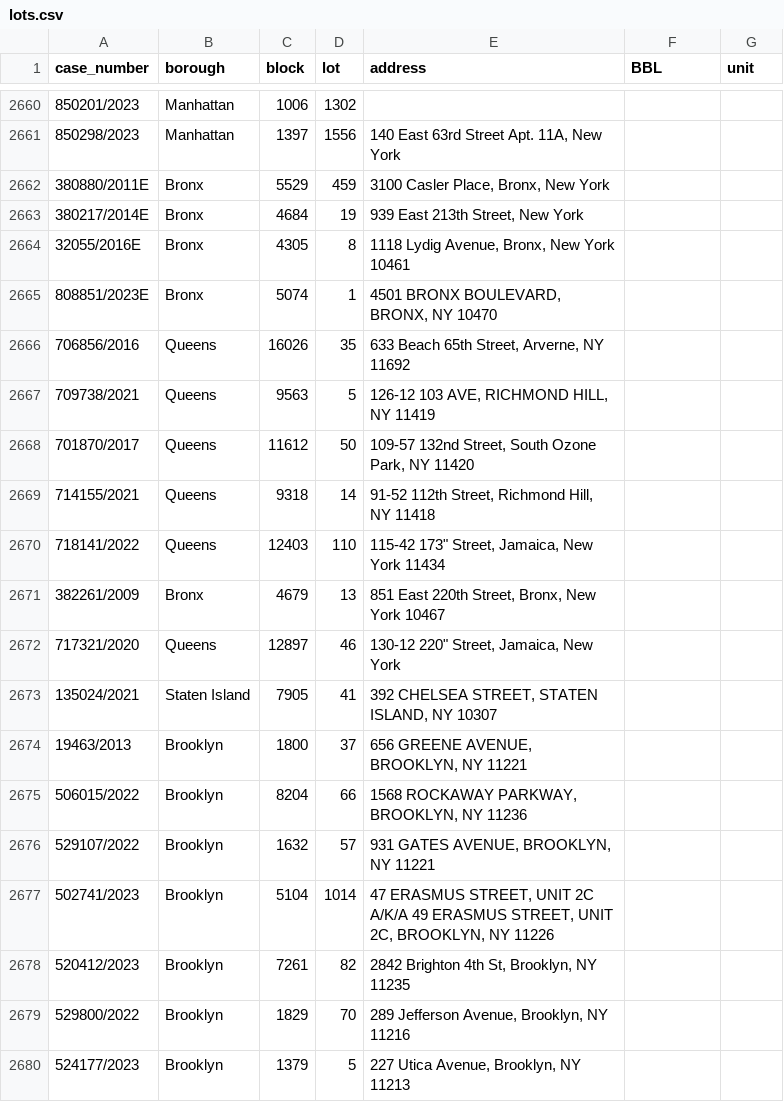
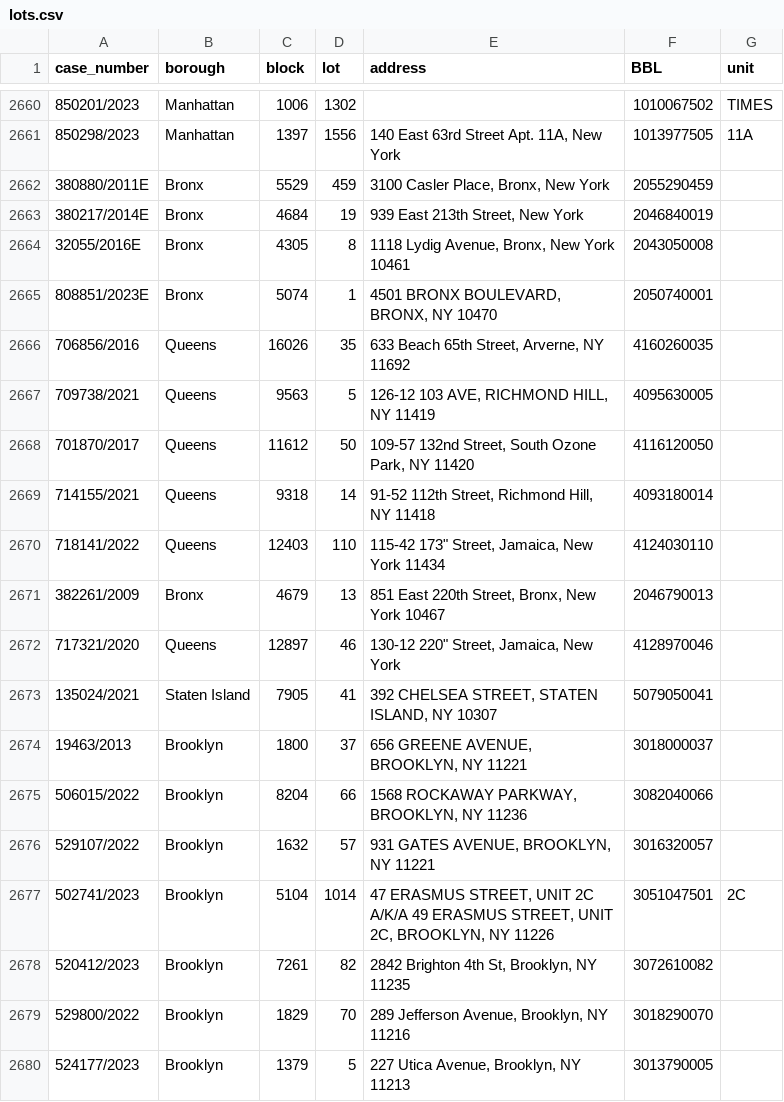
Before and after one commit to ivoytov/manhattan, a CSV file: foreclosures/lots.csv, drawn as a sheet; only a part is shown, gaps mark what is left out; the diff covers the shown part only.

```diff
--- a/foreclosures/lots.csv
+++ b/foreclosures/lots.csv
@@ -2660,21 +2660,21 @@ case_number,borough,block,lot,address,BBL,unit
-850201/2023,Manhattan,1006,1302,,,
-850298/2023,Manhattan,1397,1556,"140 East 63rd Street Apt. 11A, New York",,
-380880/2011E,Bronx,5529,459,"3100 Casler Place, Bronx, New York",,
-380217/2014E,Bronx,4684,19,"939 East 213th Street, New York",,
-32055/2016E,Bronx,4305,8,"1118 Lydig Avenue, Bronx, New York 10461",,
-808851/2023E,Bronx,5074,1,"4501 BRONX BOULEVARD, BRONX, NY 10470",,
-706856/2016,Queens,16026,35,"633 Beach 65th Street, Arverne, NY 11692",,
-709738/2021,Queens,9563,5,"126-12 103 AVE, RICHMOND HILL, NY 11419",,
-701870/2017,Queens,11612,50,"109-57 132nd Street, South Ozone Park, NY 11420",,
-714155/2021,Queens,9318,14,"91-52 112th Street, Richmond Hill, NY 11418",,
-718141/2022,Queens,12403,110,"115-42 173"" Street, Jamaica, New York 11434",,
-382261/2009,Bronx,4679,13,"851 East 220th Street, Bronx, New York 10467",,
-717321/2020,Queens,12897,46,"130-12 220"" Street, Jamaica, New York",,
-135024/2021,Staten Island,7905,41,"392 CHELSEA STREET, STATEN ISLAND, NY 10307",,
-19463/2013,Brooklyn,1800,37,"656 GREENE AVENUE, BROOKLYN, NY 11221",,
-506015/2022,Brooklyn,8204,66,"1568 ROCKAWAY PARKWAY, BROOKLYN, NY 11236",,
-529107/2022,Brooklyn,1632,57,"931 GATES AVENUE, BROOKLYN, NY 11221",,
-502741/2023,Brooklyn,5104,1014,"47 ERASMUS STREET, UNIT 2C A/K/A 49 ERASMUS STREET, UNIT 2C, BROOKLYN, NY 11226",,
-520412/2023,Brooklyn,7261,82,"2842 Brighton 4th St, Brooklyn, NY 11235",,
-529800/2022,Brooklyn,1829,70,"289 Jefferson Avenue, Brooklyn, NY 11216",,
-524177/2023,Brooklyn,1379,5,"227 Utica Avenue, Brooklyn, NY 11213",,
+850201/2023,Manhattan,1006,1302,,1010067502,TIMES
+850298/2023,Manhattan,1397,1556,"140 East 63rd Street Apt. 11A, New York",1013977505,11A
+380880/2011E,Bronx,5529,459,"3100 Casler Place, Bronx, New York",2055290459,
+380217/2014E,Bronx,4684,19,"939 East 213th Street, New York",2046840019,
+32055/2016E,Bronx,4305,8,"1118 Lydig Avenue, Bronx, New York 10461",2043050008,
+808851/2023E,Bronx,5074,1,"4501 BRONX BOULEVARD, BRONX, NY 10470",2050740001,
+706856/2016,Queens,16026,35,"633 Beach 65th Street, Arverne, NY 11692",4160260035,
+709738/2021,Queens,9563,5,"126-12 103 AVE, RICHMOND HILL, NY 11419",4095630005,
+701870/2017,Queens,11612,50,"109-57 132nd Street, South Ozone Park, NY 11420",4116120050,
+714155/2021,Queens,9318,14,"91-52 112th Street, Richmond Hill, NY 11418",4093180014,
+718141/2022,Queens,12403,110,"115-42 173"" Street, Jamaica, New York 11434",4124030110,
+382261/2009,Bronx,4679,13,"851 East 220th Street, Bronx, New York 10467",2046790013,
+717321/2020,Queens,12897,46,"130-12 220"" Street, Jamaica, New York",4128970046,
+135024/2021,Staten Island,7905,41,"392 CHELSEA STREET, STATEN ISLAND, NY 10307",5079050041,
+19463/2013,Brooklyn,1800,37,"656 GREENE AVENUE, BROOKLYN, NY 11221",3018000037,
+506015/2022,Brooklyn,8204,66,"1568 ROCKAWAY PARKWAY, BROOKLYN, NY 11236",3082040066,
+529107/2022,Brooklyn,1632,57,"931 GATES AVENUE, BROOKLYN, NY 11221",3016320057,
+502741/2023,Brooklyn,5104,1014,"47 ERASMUS STREET, UNIT 2C A/K/A 49 ERASMUS STREET, UNIT 2C, BROOKLYN, NY 11226",3051047501,2C
+520412/2023,Brooklyn,7261,82,"2842 Brighton 4th St, Brooklyn, NY 11235",3072610082,
+529800/2022,Brooklyn,1829,70,"289 Jefferson Avenue, Brooklyn, NY 11216",3018290070,
+524177/2023,Brooklyn,1379,5,"227 Utica Avenue, Brooklyn, NY 11213",3013790005,
```
Also changed, not shown: 29 edited cells elsewhere in this file, foreclosures/bids.csv, foreclosures/pluto.csv, 2 other files.
